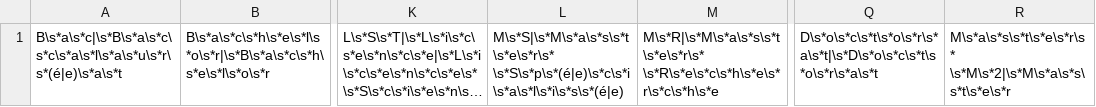
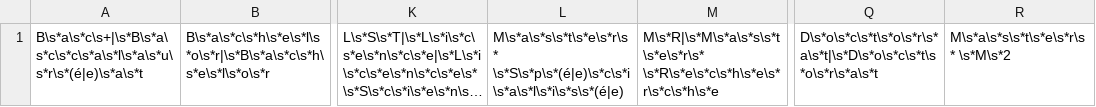
Before and after one commit to oussama7chaouki/siterecrutement, a CSV file: testupload/resumeparser/data/modetude.csv, drawn as a sheet; only a part is shown, gaps mark what is left out; long unchanged cells end in …; the diff names each change by its address in the sheet, - before the commit and + after, or states it on an @@ line.

```diff
--- a/testupload/resumeparser/data/modetude.csv
+++ b/testupload/resumeparser/data/modetude.csv
-A1: B\s*a\s*c|\s*B\s*a\s*c\s*c\s*a\s*l\s*a\s*u\s*r\s*(é|e)\s*a\s*t
+A1: B\s*a\s*c\s+|\s*B\s*a\s*c\s*c\s*a\s*l\s*a\s*u\s*r\s*(é|e)\s*a\s*t
-L1: M\s*S|\s*M\s*a\s*s\s*t\s*e\s*r\s* \s*S\s*p\s*(é|e)\s*c\s*i\s*a\s*l\s*i\s*s\s*(é|e)
+L1: M\s*a\s*s\s*t\s*e\s*r\s* \s*S\s*p\s*(é|e)\s*c\s*i\s*a\s*l\s*i\s*s\s*(é|e)
-R1: M\s*a\s*s\s*t\s*e\s*r\s* \s*M\s*2|\s*M\s*a\s*s\s*t\s*e\s*r
+R1: M\s*a\s*s\s*t\s*e\s*r\s* \s*M\s*2
```
Also changed, not shown: 2 other files.
